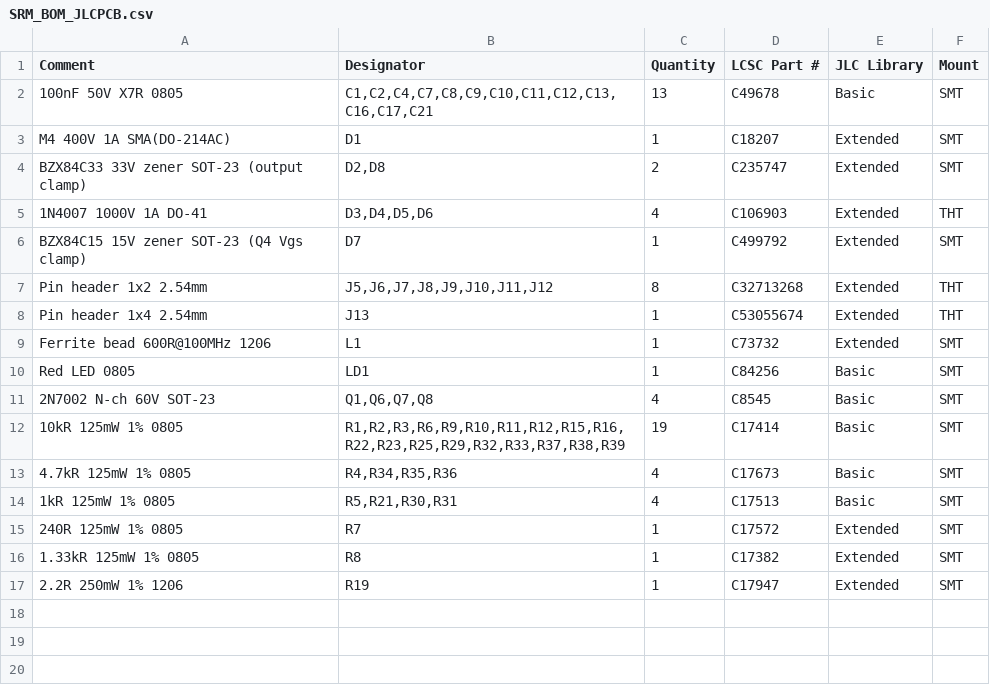
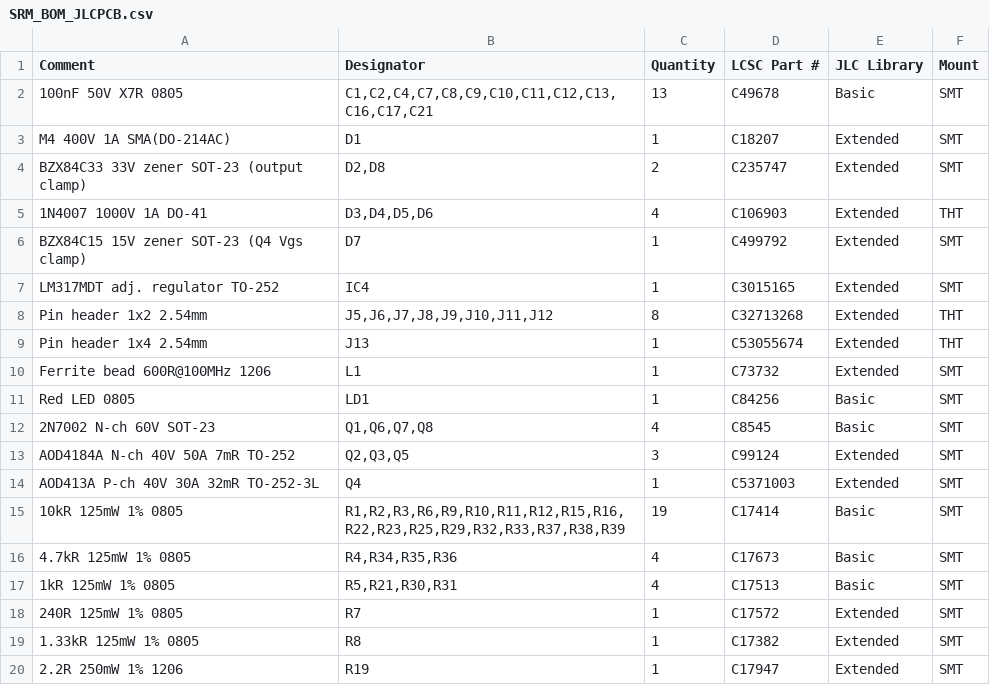
Before and after one commit to Landsi/SRM-controller, a CSV file: Hardware/JLCPCB/SRM_BOM_JLCPCB.csv, drawn as a sheet; the diff names each change by its address in the sheet, - before the commit and + after, or states it on an @@ line.

```diff
--- a/Hardware/JLCPCB/SRM_BOM_JLCPCB.csv
+++ b/Hardware/JLCPCB/SRM_BOM_JLCPCB.csv
+row 7: LM317MDT adj. regulator TO-252 | IC4 | 1 | C3015165 | Extended | SMT
+row 13: AOD4184A N-ch 40V 50A 7mR TO-252 | Q2,Q3,Q5 | 3 | C99124 | Extended | SMT
+row 14: AOD413A P-ch 40V 30A 32mR TO-252-3L | Q4 | 1 | C5371003 | Extended | SMT
```
Also changed, not shown: Hardware/JLCPCB/SRM_CPL_JLCPCB.csv, Hardware/JLCPCB/SRM_CPL_JLCPCB_gerber-origin.csv, 4 other files.
